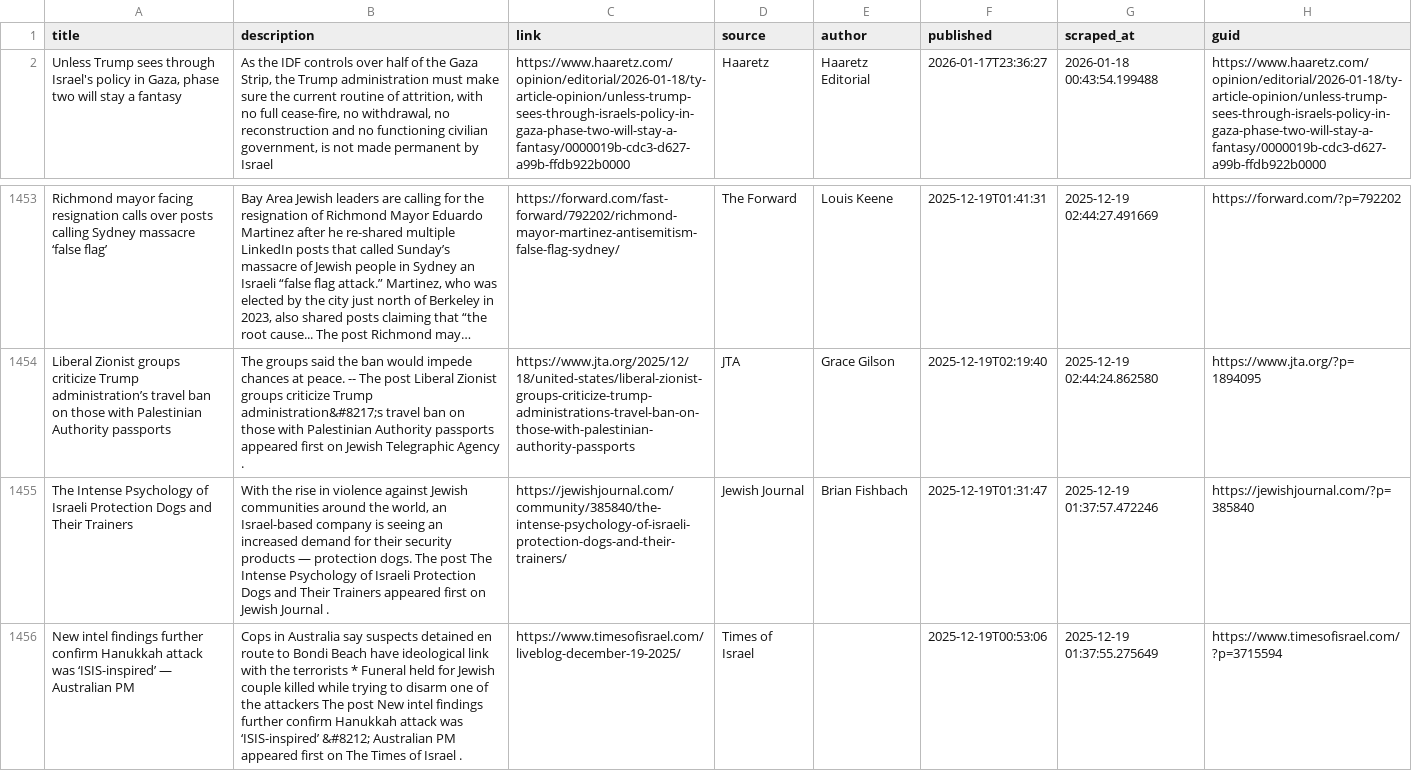
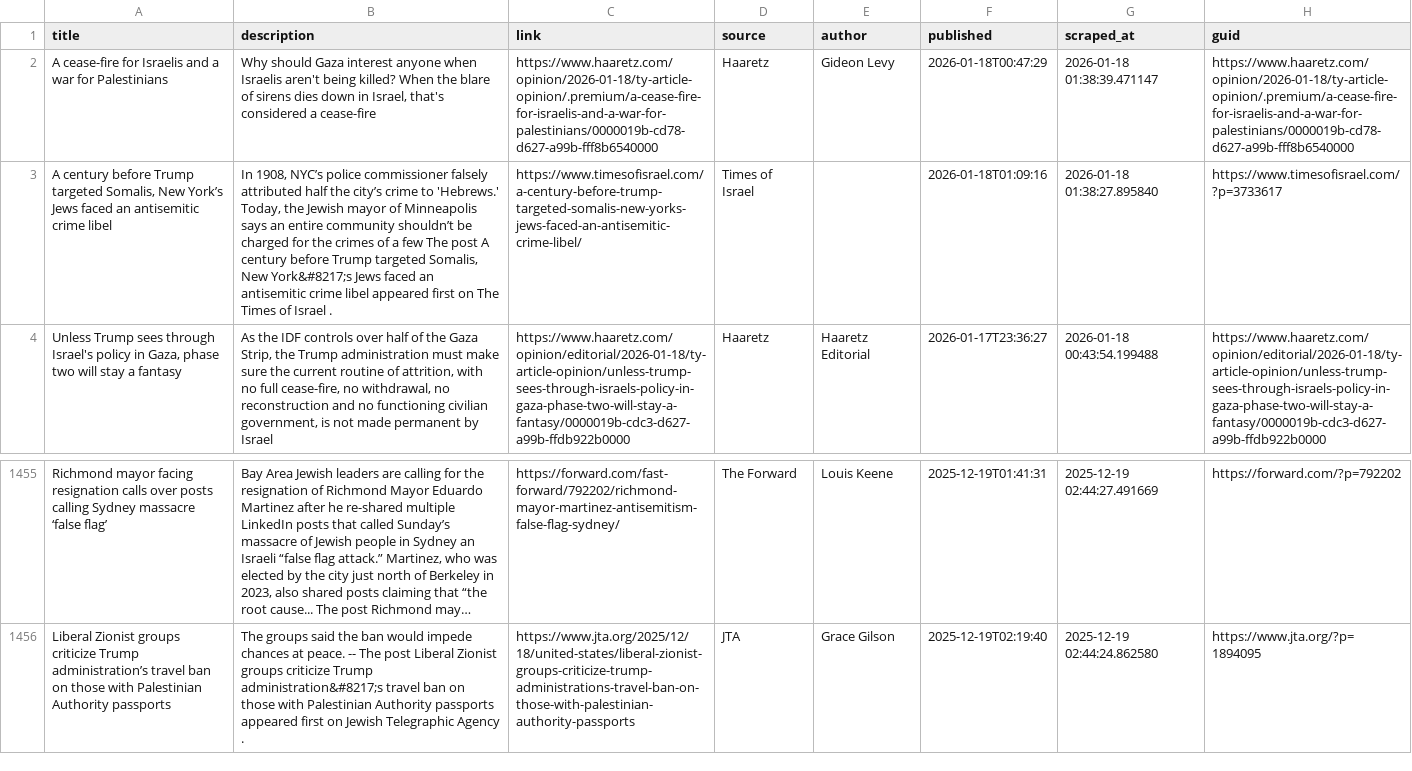
Before and after one commit to jballhalla/jewish-studies-feed, a CSV file: data/memory/news_log.csv, drawn as a sheet; only a part is shown, gaps mark what is left out; long unchanged cells end in …; removed rows and columns are numbered as before the commit, all else as after; the diff names each change by its address in the sheet, - before the commit and + after, or states it on an @@ line.

```diff
--- a/data/memory/news_log.csv
+++ b/data/memory/news_log.csv
+row 2: A cease-fire for Israelis and a war for Palestinians | Why should Gaza interest anyone when Israelis aren't being killed? When the blare of sirens dies down in Israel, that's considered a cease-fire | https://www.haaretz.com/opinion/2026-01-18/ty-article-opinion/.premium/a-cease-fire-for-israelis-and-a-war-for-palestinians/0000019b-cd78-d627-a99b-fff8b6540000 | Haaretz | Gideon Levy | 2026-01-18T00:47:29 | 2026-01-18 01:38:39.471147 | https://www.haaretz.com/opinion/2026-01-18/ty-article-opinion/.premium/a-cease-fire-for-israelis-and-a-war-for-palestinians/0000019b-cd78-d627-a99b-fff8b6540000
+row 3: A century before Trump targeted Somalis, New York’s Jews faced an antisemitic crime libel | In 1908, NYC’s police commissioner falsely attributed half the city’s crime to 'Hebrews.' Today, the Jewish mayor of Minneapolis says an entire community shouldn’t be charged for the crimes of a few The post A century before Trump targeted Somalis, New York&#8217;s Jews faced an antisemitic crime libel appeared first on The Times of Israel . | https://www.timesofisrael.com/a-century-before-trump-targeted-somalis-new-yorks-jews-faced-an-antisemitic-crime-libel/ | Times of Israel |  | 2026-01-18T01:09:16 | 2026-01-18 01:38:27.895840 | https://www.timesofisrael.com/?p=3733617
-row 1455: The Intense Psychology of Israeli Protection Dogs and Their Trainers | With the rise in violence against Jewish communities around the world, an Israel-based company is seeing an increased demand for their security products — protection dogs. The post The Intense Psychology of Israeli Protection Dogs and Their Trainers appeared first on Jewish Journal . | https://jewishjournal.com/community/385840/the-intense-psychology-of-israeli-protection-dogs-and-their-trainers/ | Jewish Journal | Brian Fishbach | 2025-12-19T01:31:47 | 2025-12-19 01:37:57.472246 | https://jewishjournal.com/?p=385840
-row 1456: New intel findings further confirm Hanukkah attack was ‘ISIS-inspired’ — Australian PM | Cops in Australia say suspects detained en route to Bondi Beach have ideological link with the terrorists * Funeral held for Jewish couple killed while trying to disarm one of the attackers The post New intel findings further confirm Hanukkah attack was ‘ISIS-inspired’ &#8212; Australian PM appeared first on The Times of Israel . | https://www.timesofisrael.com/liveblog-december-19-2025/ | Times of Israel |  | 2025-12-19T00:53:06 | 2025-12-19 01:37:55.275649 | https://www.timesofisrael.com/?p=3715594
```
